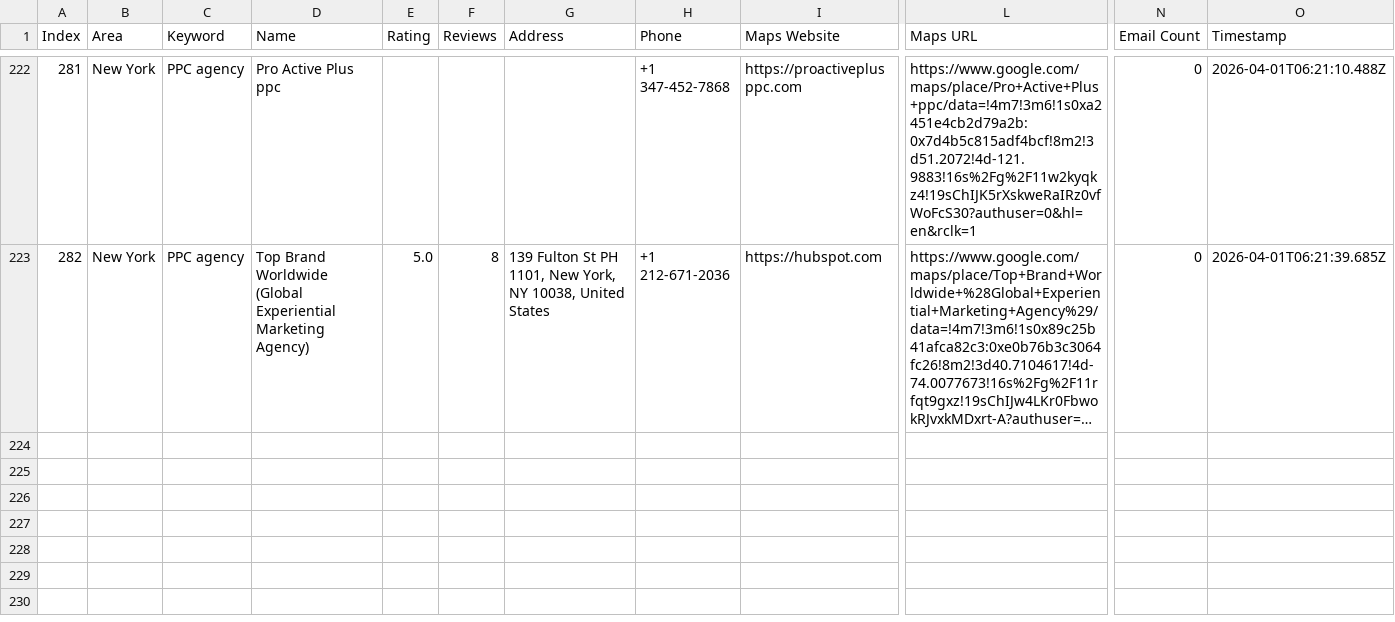
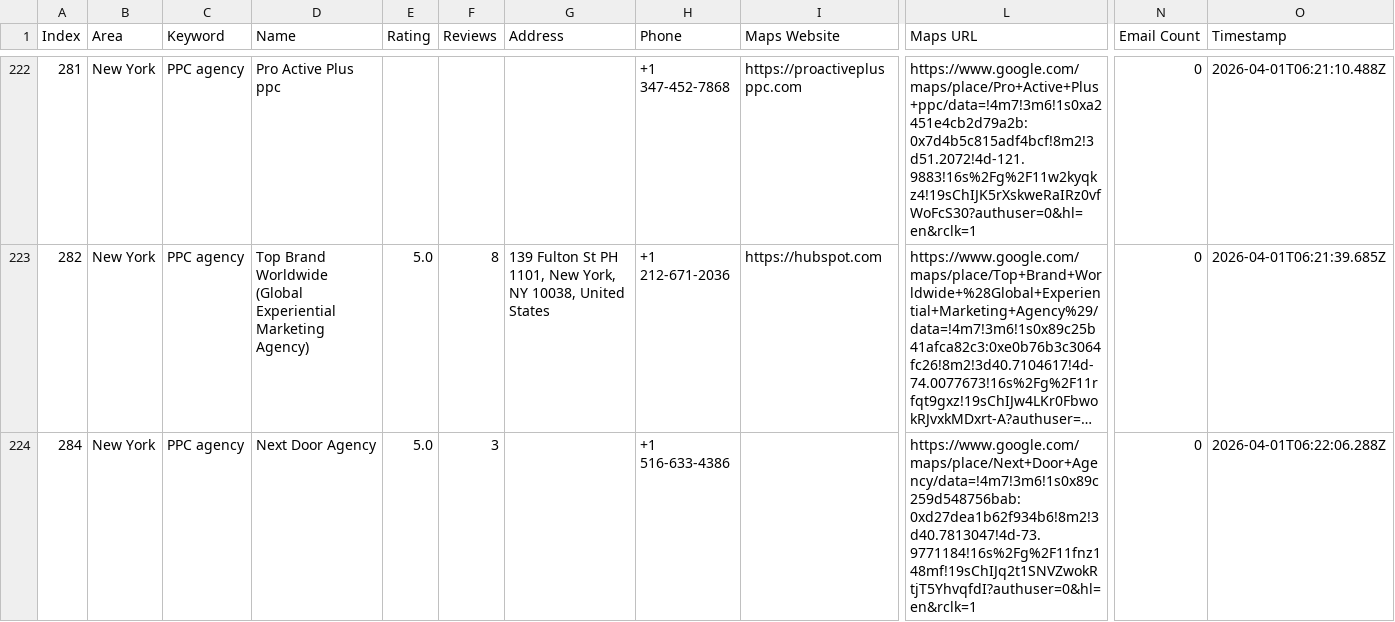
Before and after one commit to farhan281/hcf, a CSV file: digital_marketing_data.csv, drawn as a sheet; only a part is shown, gaps mark what is left out; long unchanged cells end in …; rows hold the shown columns only; the diff names each change by its address in the sheet, - before the commit and + after, or states it on an @@ line.

Commit message:
auto: 2026-04-01T06:22:09.305Z

```diff
--- a/digital_marketing_data.csv
+++ b/digital_marketing_data.csv
+row 224: 284 | New York | PPC agency | Next Door Agency | 5.0 | 3 |  | +1 516-633-4386 |  | https://www.google.com/maps/place/Next+Door+Agency/data=!4m7!3m6!1s0x89c259d548756bab:0xd27dea1b62f934b6!8m2!3d40.7813047!4d-73.9771184!16s%2Fg%2F11fnz148mf!19sChIJq2t1SNVZwokRtjT5YhvqfdI?authuser=0&hl=en&rclk=1 | 0 | 2026-04-01T06:22:06.288Z
```
